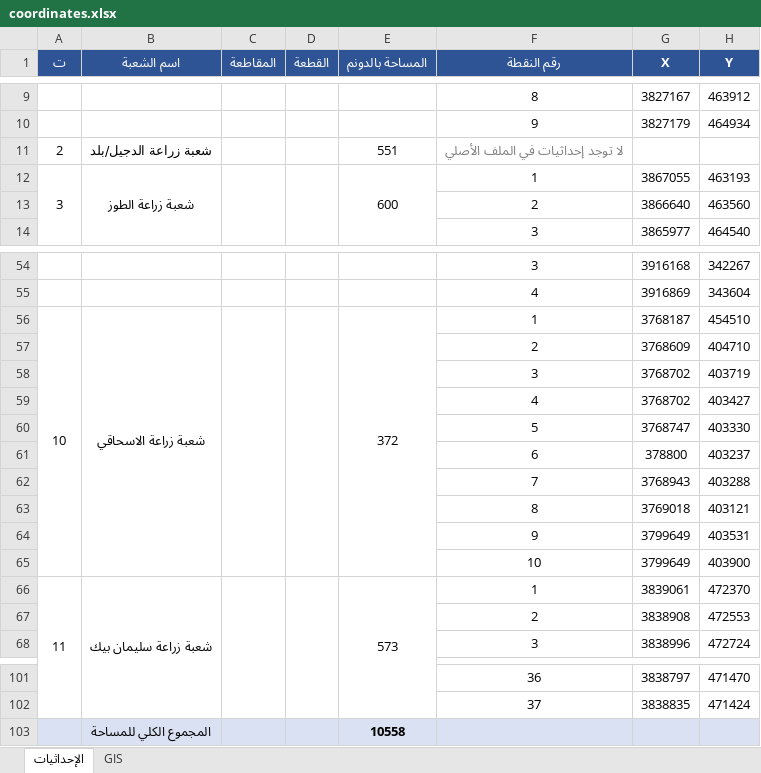
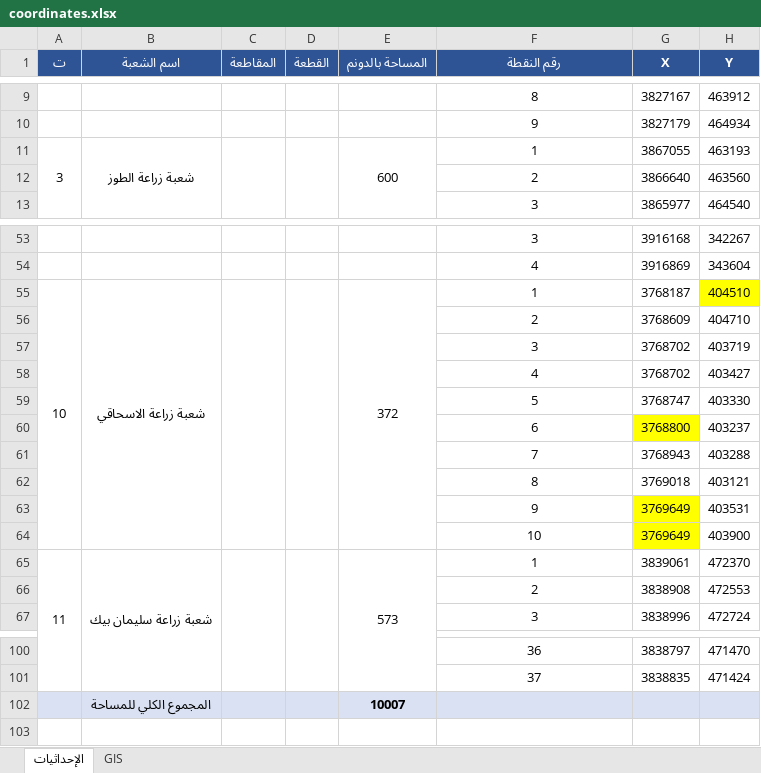
Before and after one commit to sinanjasim20/-, an Excel workbook: coordinates.xlsx, sheet الإحداثيات, drawn as a sheet; only a part is shown, gaps mark what is left out; values as stored, in another font and other column widths than the file's, no borders; removed rows and columns are numbered as before the commit, all else as after; the diff names each change by its address in the sheet, - before the commit and + after, or states it on an @@ line.

```diff
--- a/coordinates.xlsx (sheet الإحداثيات)
+++ b/coordinates.xlsx (sheet الإحداثيات)
-row 11: 2 | شعبة زراعة الدجيل/بلد |  |  | 551 | لا توجد إحداثيات في الملف الأصلي
-H55 (Y): 454510
+H55 (Y): 404510
-H55 fill: none
+H55 fill: #FFFF00
-G60 (X): 378800
+G60 (X): 3768800
-G60 fill: none
+G60 fill: #FFFF00
-G63:G64 (X): 3799649
+G63:G64 (X): 3769649
-G63:G64 fill: none
+G63:G64 fill: #FFFF00
-E102 (المساحة بالدونم): 10558
+E102 (المساحة بالدونم): 10007
```
Also changed, not shown: sheet GIS.
